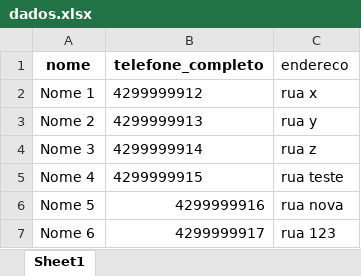
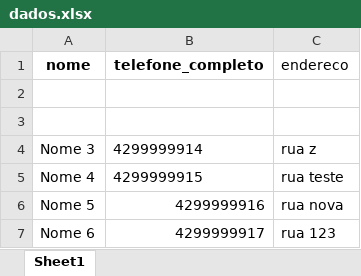
Before and after one commit to richardjunior98/Comecando_Python, an Excel workbook: dados.xlsx, sheet Sheet1, drawn as a sheet; values as stored, in another font and other column widths than the file's, no borders; the diff names each change by its address in the sheet, - before the commit and + after, or states it on an @@ line.

Commit message:
atualizacao retirada de duas instancias

```diff
--- a/dados.xlsx (sheet Sheet1)
+++ b/dados.xlsx (sheet Sheet1)
-row 2: Nome 1 | 4299999912 | rua x
+row 2: (empty)
-row 3: Nome 2 | 4299999913 | rua y
+row 3: (empty)
```
